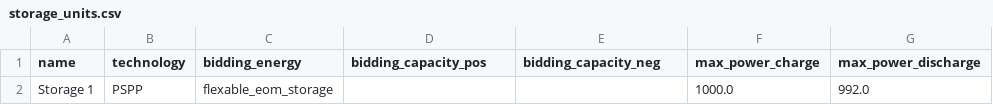
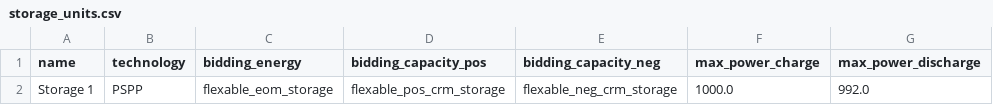
Before and after one commit to pdockery/assume, a CSV file: examples/inputs/example_01c/storage_units.csv, drawn as a sheet; only a part is shown; the diff names each change by its address in the sheet, - before the commit and + after, or states it on an @@ line.

```diff
--- a/examples/inputs/example_01c/storage_units.csv
+++ b/examples/inputs/example_01c/storage_units.csv
-D2 (bidding_capacity_pos): (empty)
+D2 (bidding_capacity_pos): flexable_pos_crm_storage
-E2 (bidding_capacity_neg): (empty)
+E2 (bidding_capacity_neg): flexable_neg_crm_storage
```
Also changed, not shown: examples/inputs/example_02/storage_units.csv, 12 other files.
